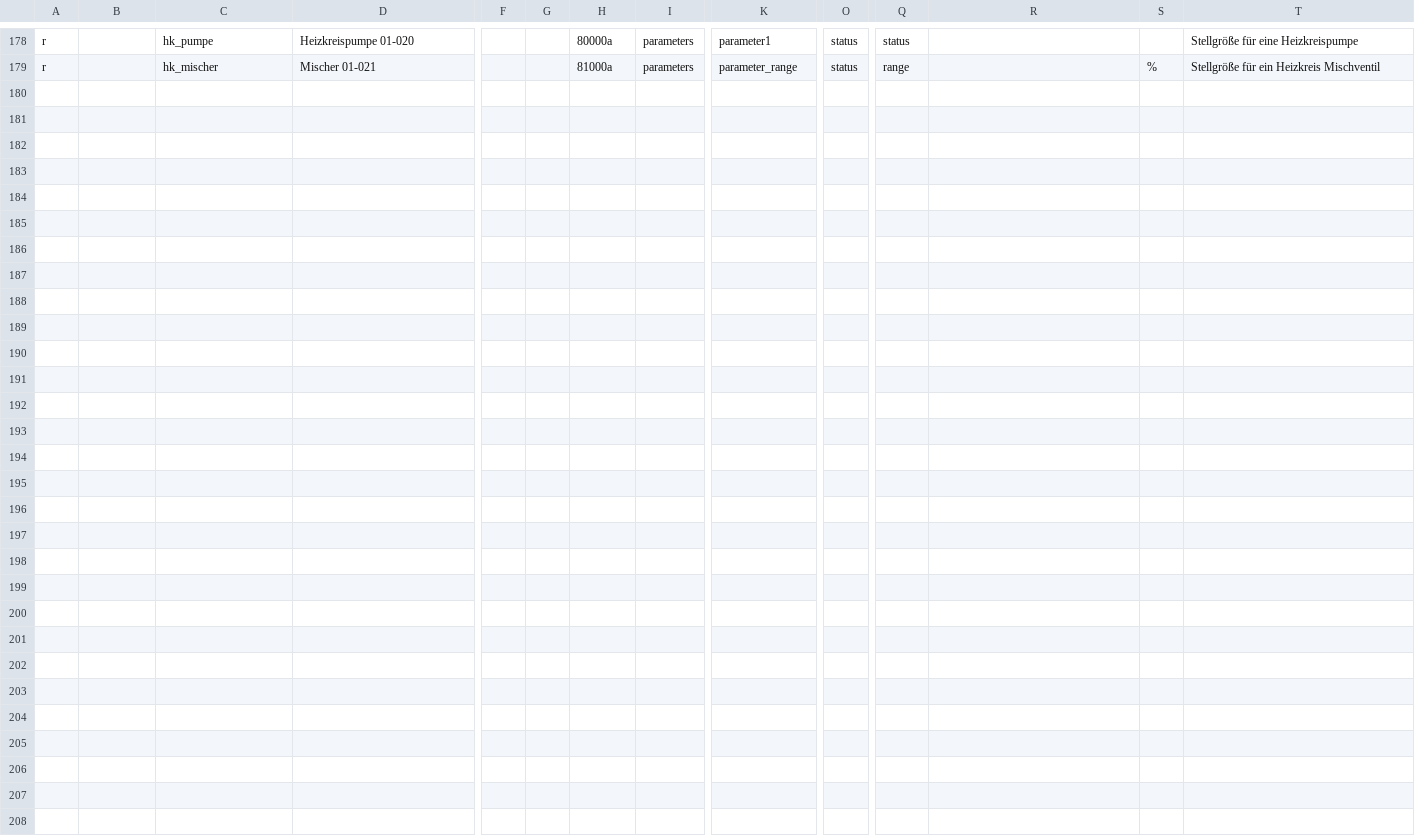
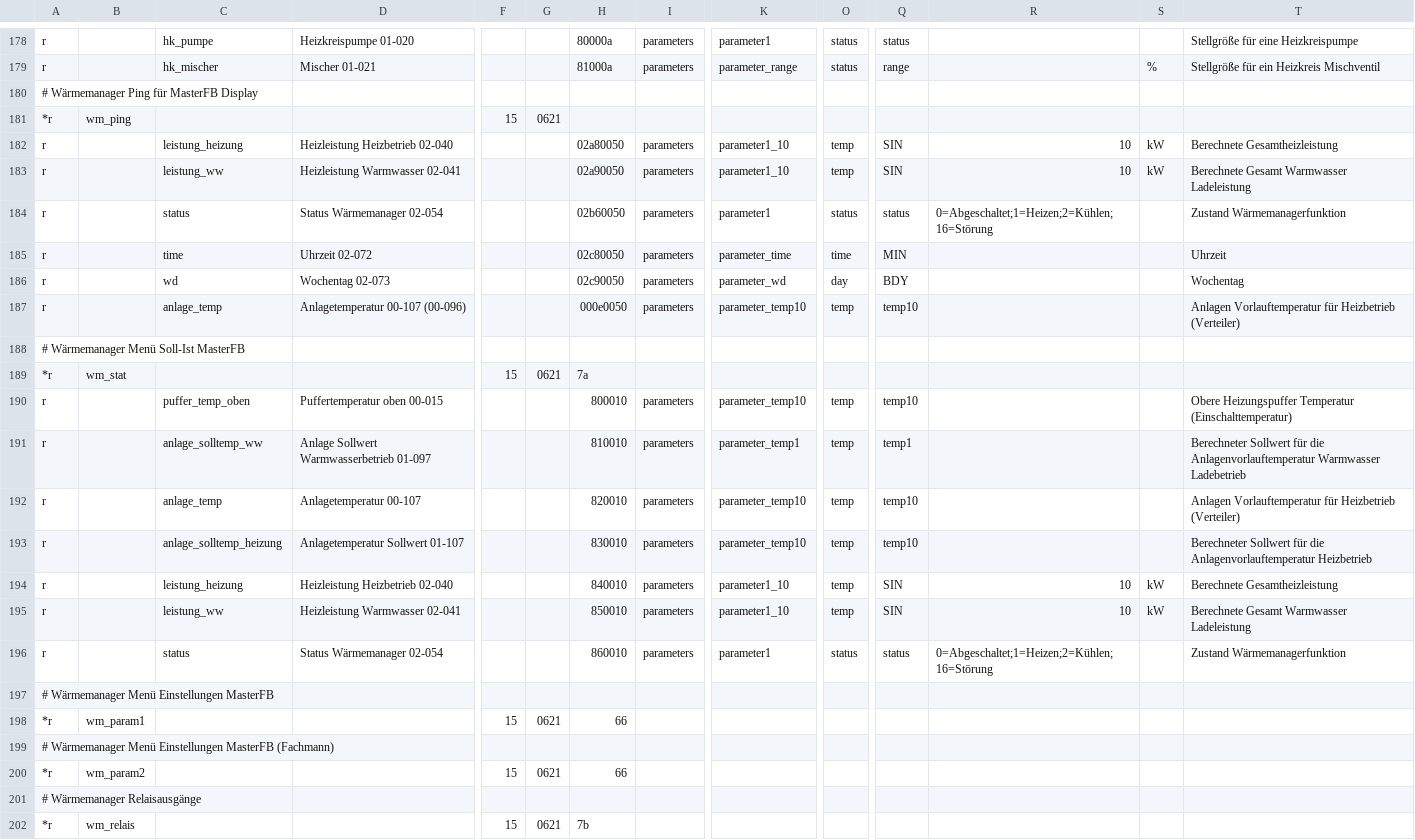
Before and after one commit to kaschmo/ebusd-configuration, a CSV file: ebusd-2.1.x/de/bartl_tem/bartl.csv, drawn as a sheet; only a part is shown, gaps mark what is left out; rows hold the shown columns only; the diff names each change by its address in the sheet, - before the commit and + after, or states it on an @@ line.

Commit message:
Add Wärmemanager Soll-Ist, Display

```diff
--- a/ebusd-2.1.x/de/bartl_tem/bartl.csv
+++ b/ebusd-2.1.x/de/bartl_tem/bartl.csv
+row 180: # Wärmemanager Ping für MasterFB Display
+row 181: *r | wm_ping |  |  | 15 | 0621
+row 182: r |  | leistung_heizung | Heizleistung Heizbetrieb 02-040 |  |  | 02a80050 | parameters | parameter1_10 | temp | SIN | 10 | kW | Berechnete Gesamtheizleistung
+row 183: r |  | leistung_ww | Heizleistung Warmwasser 02-041 |  |  | 02a90050 | parameters | parameter1_10 | temp | SIN | 10 | kW | Berechnete Gesamt Warmwasser Ladeleistung
+row 184: r |  | status | Status Wärmemanager 02-054 |  |  | 02b60050 | parameters | parameter1 | status | status | 0=Abgeschaltet;1=Heizen;2=Kühlen;16=Störung |  | Zustand Wärmemanagerfunktion
+row 185: r |  | time | Uhrzeit 02-072 |  |  | 02c80050 | parameters | parameter_time | time | MIN |  |  | Uhrzeit
+row 186: r |  | wd | Wochentag 02-073 |  |  | 02c90050 | parameters | parameter_wd | day | BDY |  |  | Wochentag
+row 187: r |  | anlage_temp | Anlagetemperatur 00-107 (00-096) |  |  | 000e0050 | parameters | parameter_temp10 | temp | temp10 |  |  | Anlagen Vorlauftemperatur für Heizbetrieb (Verteiler)
+row 188: # Wärmemanager Menü Soll-Ist MasterFB
+row 189: *r | wm_stat |  |  | 15 | 0621 | 7a
+row 190: r |  | puffer_temp_oben | Puffertemperatur oben 00-015 |  |  | 800010 | parameters | parameter_temp10 | temp | temp10 |  |  | Obere Heizungspuffer Temperatur (Einschalttemperatur)
+row 191: r |  | anlage_solltemp_ww | Anlage Sollwert Warmwasserbetrieb 01-097 |  |  | 810010 | parameters | parameter_temp1 | temp | temp1 |  |  | Berechneter Sollwert für die Anlagenvorlauftemperatur Warmwasser Ladebetrieb
+row 192: r |  | anlage_temp | Anlagetemperatur 00-107 |  |  | 820010 | parameters | parameter_temp10 | temp | temp10 |  |  | Anlagen Vorlauftemperatur für Heizbetrieb (Verteiler)
+row 193: r |  | anlage_solltemp_heizung | Anlagetemperatur Sollwert 01-107 |  |  | 830010 | parameters | parameter_temp10 | temp | temp10 |  |  | Berechneter Sollwert für die Anlagenvorlauftemperatur Heizbetrieb
+row 194: r |  | leistung_heizung | Heizleistung Heizbetrieb 02-040 |  |  | 840010 | parameters | parameter1_10 | temp | SIN | 10 | kW | Berechnete Gesamtheizleistung
+row 195: r |  | leistung_ww | Heizleistung Warmwasser 02-041 |  |  | 850010 | parameters | parameter1_10 | temp | SIN | 10 | kW | Berechnete Gesamt Warmwasser Ladeleistung
+row 196: r |  | status | Status Wärmemanager 02-054 |  |  | 860010 | parameters | parameter1 | status | status | 0=Abgeschaltet;1=Heizen;2=Kühlen;16=Störung |  | Zustand Wärmemanagerfunktion
+row 197: # Wärmemanager Menü Einstellungen MasterFB
+row 198: *r | wm_param1 |  |  | 15 | 0621 | 66
+row 199: # Wärmemanager Menü Einstellungen MasterFB (Fachmann)
+row 200: *r | wm_param2 |  |  | 15 | 0621 | 66
+row 201: # Wärmemanager Relaisausgänge
+row 202: *r | wm_relais |  |  | 15 | 0621 | 7b
```
Also changed, not shown: ebusd-2.1.x/de/bartl_tem/_templates.csv.
